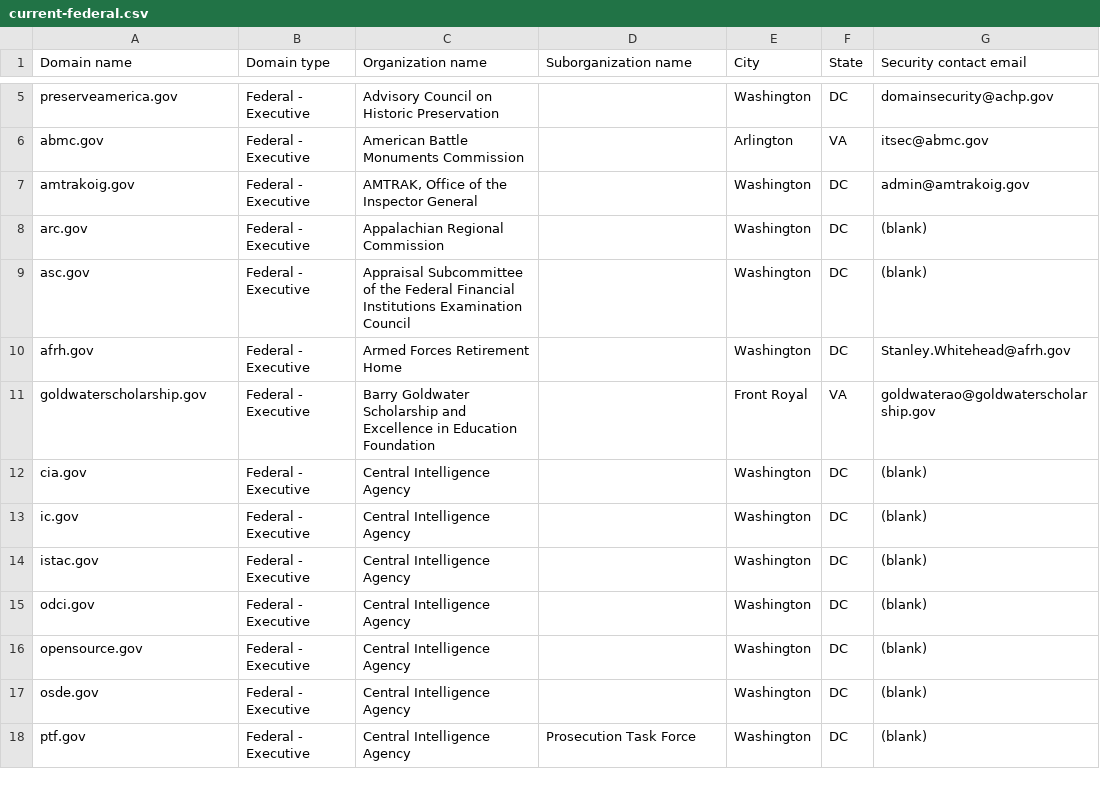
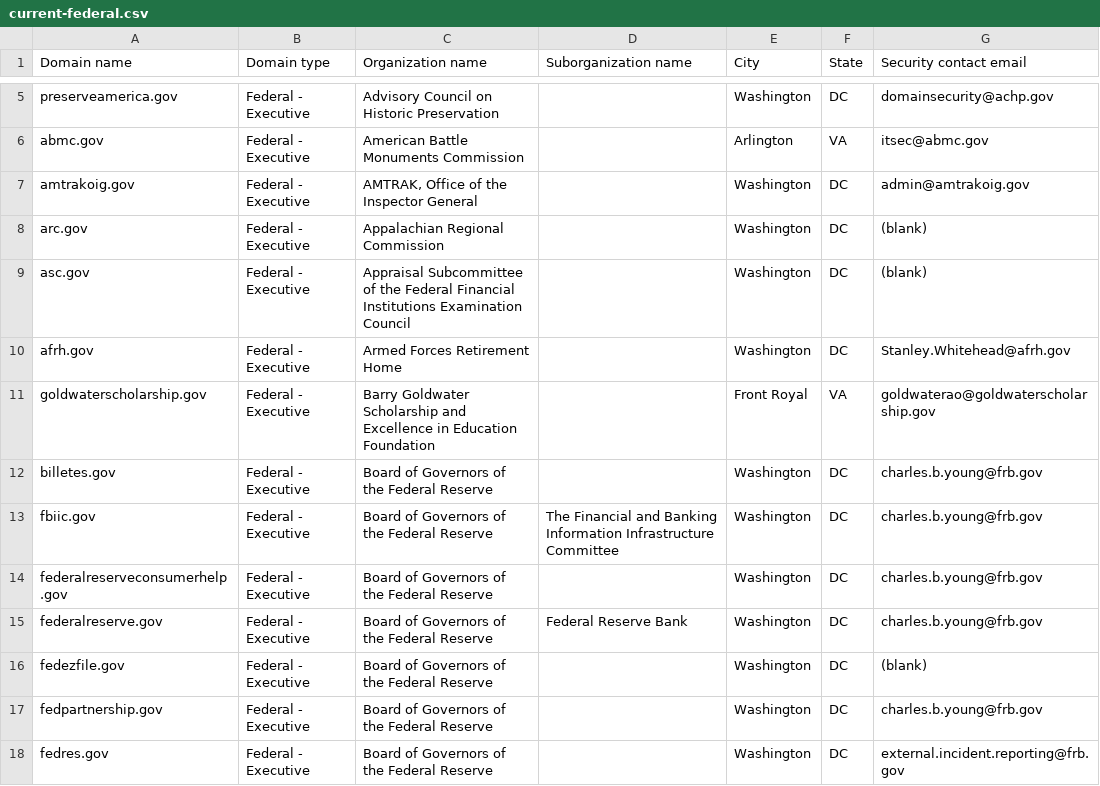
Before and after one commit to h-m-f-t/dotgov-data-staging, a CSV file: current-federal.csv, drawn as a sheet; only a part is shown, gaps mark what is left out; the shorter side is filled out with more unchanged rows; the diff covers the shown part only; the diff names each change by its address in the sheet, - before the commit and + after, or states it on an @@ line.

Commit message:
Flat: latest data (2026-03-12T07:07:46.122Z) {   "date": "2026-03-12T07:07:46.122Z",   "files": [     {       "name": "current-federal.csv",       "deltaBytes": -218,       "source": "https://getgov-staging.app.cloud.gov/api/v1/get-report/current-federal"     },     {       "name": "current-full.csv",       "deltaBytes": 165,       "source": "https://getgov-staging.app.cloud.gov/api/v1/get-report/current-full"     }   ] }

```diff
--- a/current-federal.csv
+++ b/current-federal.csv
+row 12: billetes.gov | Federal - Executive | Board of Governors of the Federal Reserve |  | Washington | DC | charles.b.young@frb.gov
+row 13: fbiic.gov | Federal - Executive | Board of Governors of the Federal Reserve | The Financial and Banking Information Infrastructure Committee | Washington | DC | charles.b.young@frb.gov
+row 14: federalreserveconsumerhelp.gov | Federal - Executive | Board of Governors of the Federal Reserve |  | Washington | DC | charles.b.young@frb.gov
+row 15: federalreserve.gov | Federal - Executive | Board of Governors of the Federal Reserve | Federal Reserve Bank | Washington | DC | charles.b.young@frb.gov
+row 16: fedezfile.gov | Federal - Executive | Board of Governors of the Federal Reserve |  | Washington | DC | (blank)
+row 17: fedpartnership.gov | Federal - Executive | Board of Governors of the Federal Reserve |  | Washington | DC | charles.b.young@frb.gov
+row 18: fedres.gov | Federal - Executive | Board of Governors of the Federal Reserve |  | Washington | DC | external.incident.reporting@frb.gov
```
Also changed, not shown: 8 added rows, 15 removed rows and 9 edited cells elsewhere in this file, 1 other file.
